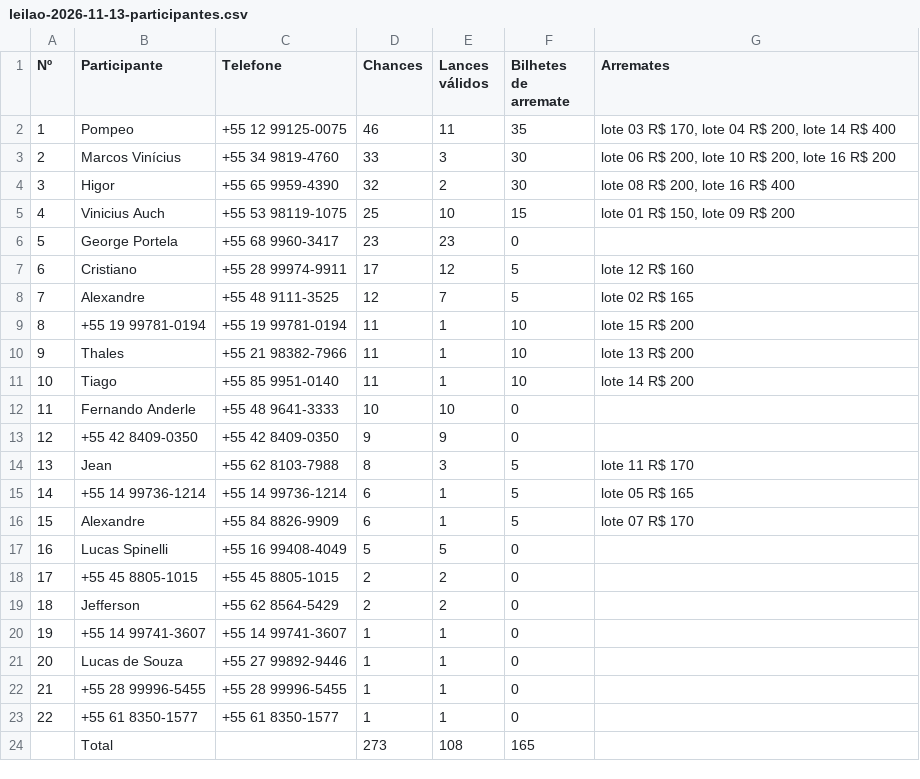
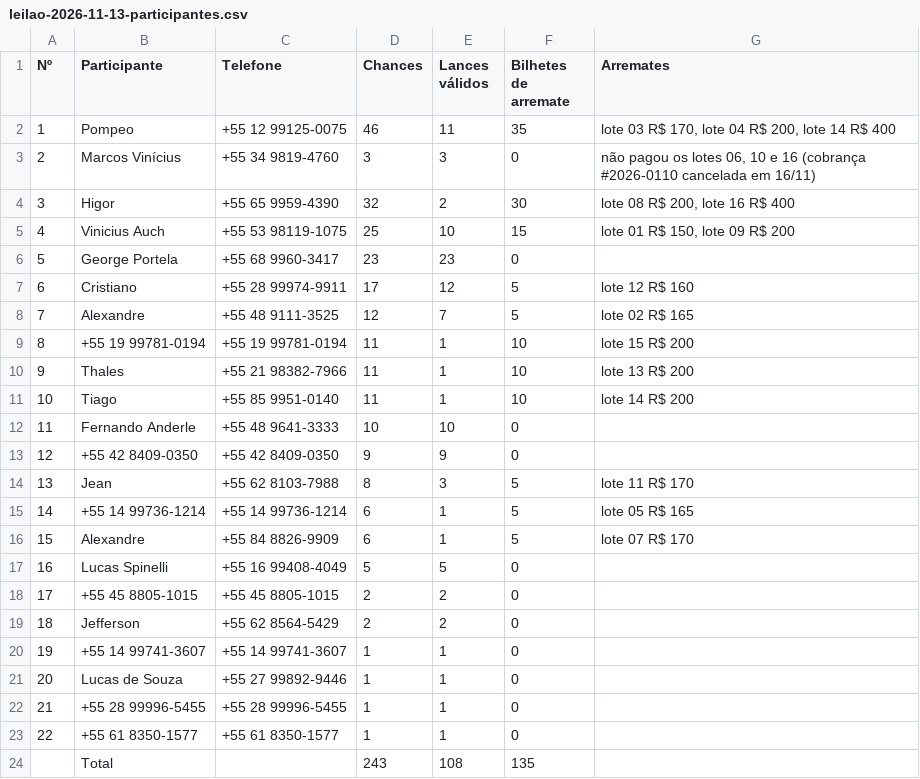
Before and after one commit to hostspry/guppydelinhagem, a CSV file: docs/sorteios/leilao-2026-11-13-participantes.csv, drawn as a sheet.

```diff
--- a/docs/sorteios/leilao-2026-11-13-participantes.csv
+++ b/docs/sorteios/leilao-2026-11-13-participantes.csv
@@ -2,3 +2,3 @@ Nº;Participante;Telefone;Chances;Lances válidos;Bilhetes de arremate;Arremates
 1;Pompeo;+55 12 99125-0075;46;11;35;lote 03 R$ 170, lote 04 R$ 200, lote 14 R$ 400
-2;Marcos Vinícius;+55 34 9819-4760;33;3;30;lote 06 R$ 200, lote 10 R$ 200, lote 16 R$ 200
+2;Marcos Vinícius;+55 34 9819-4760;3;3;0;não pagou os lotes 06, 10 e 16 (cobrança #2026-0110 cancelada em 16/11)
 3;Higor;+55 65 9959-4390;32;2;30;lote 08 R$ 200, lote 16 R$ 400
@@ -23,2 +23,2 @@ Nº;Participante;Telefone;Chances;Lances válidos;Bilhetes de arremate;Arremates
 22;+55 61 8350-1577;+55 61 8350-1577;1;1;0;
-;Total;;273;108;165;
+;Total;;243;108;135;
```
Also changed, not shown: 1 other file.
